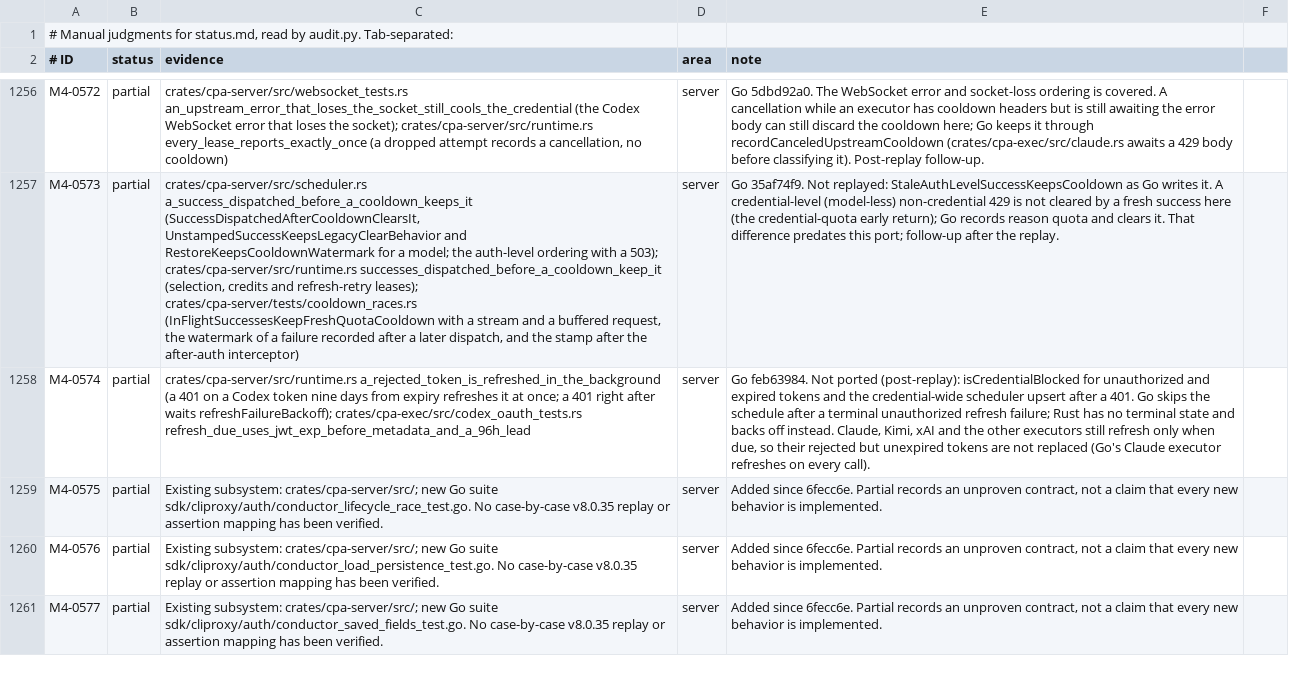
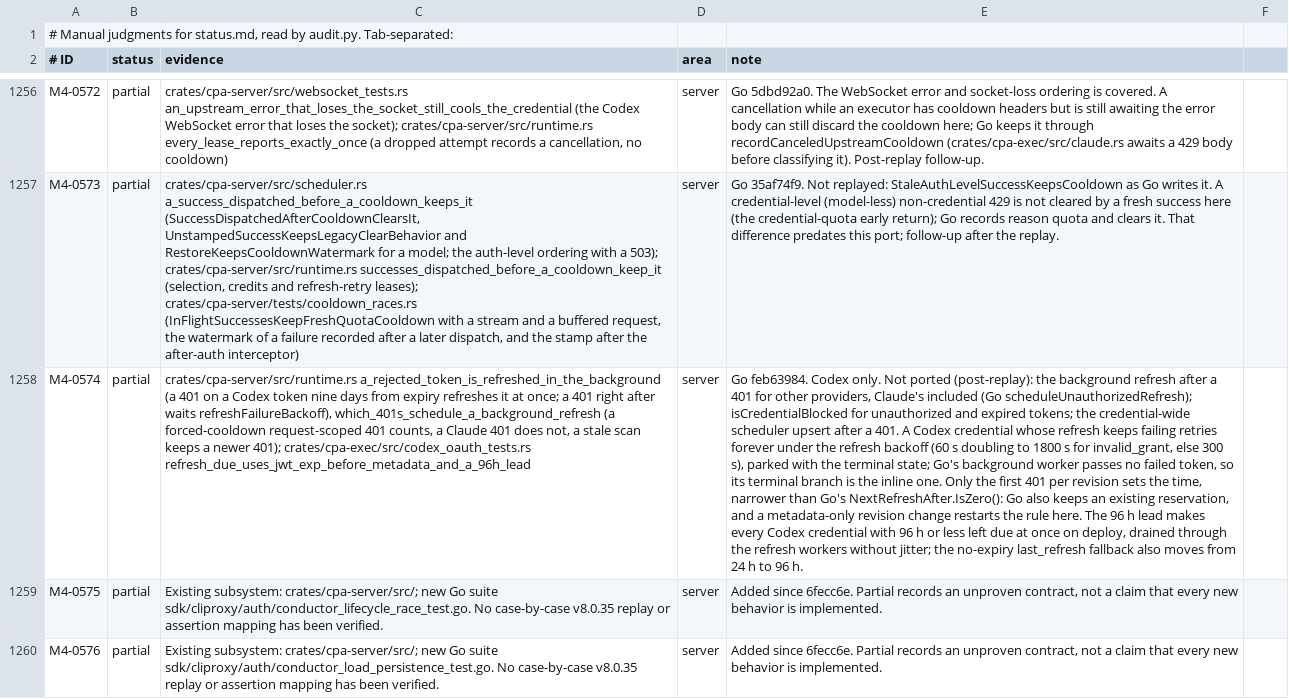
Before and after one commit to DarkEden-coding/sub-api-proxy, a TSV file: docs/parity-audit/manual.tsv, drawn as a sheet; only a part is shown, gaps mark what is left out; the shorter side is filled out with more unchanged rows; the diff names each change by its address in the sheet, - before the commit and + after, or states it on an @@ line.

Commit message:
Background 401 refresh: Codex only, race-free cleanup, exclusive deadline
Gate the not-due background refresh to Codex (Claude's waits for the
post-replay port). Read pending rejections before the snapshot and drop
one only when the snapshot holds a newer revision. A pending rejection's
deadline replaces the ordinary one and wakes at the reservation backoff;
the rotation time is recorded inside the commit job under the same lock.
Count forced-cooldown request-scoped 401s, as Go's isUnauthorizedError.

Co-authored-by: Amp <amp@ampcode.com>
Amp-Thread-ID: https://ampcode.com/threads/T-01a15a6b-dbe7-72db-ac65-6b896ff6e21e

```diff
--- a/docs/parity-audit/manual.tsv
+++ b/docs/parity-audit/manual.tsv
-C1258 (evidence): …after waits refreshFailureBackoff); crates/cpa-exec/src/codex_oauth_tests.rs refresh_due_uses_jwt_exp_before_metadata_and_a_96h_lead
+C1258 (evidence): …after waits refreshFailureBackoff), which_401s_schedule_a_background_refresh (a forced-cooldown request-scoped 401 counts, a Claude 401 does not, a stale scan keeps a newer 401); crates/cpa-exec/src/codex_oauth_tests.rs refresh_due_uses_jwt_exp_before_metadata_and_a_96h_lead
-E1258 (note): Go feb63984. Not ported (post-replay): isCredentialBlocked for unauthorized and expired tokens and the credential-wide scheduler upsert after a 401. Go skips the schedule after a terminal unauthorized refresh failure; Rust has no terminal state and backs off instead. Claude, Kimi, xAI and the other executors still refresh only when due, so their rejected but unexpired tokens are not replaced (Go's Claude executor refreshes on every call).
+E1258 (note): Go feb63984. Codex only. Not ported (post-replay): the background refresh after a 401 for other providers, Claude's included (Go scheduleUnauthorizedRefresh); isCredentialBlocked for unauthorized and expired tokens; the credential-wide scheduler upsert after a 401. A Codex credential whose refresh keeps failing retries forever under the refresh backoff (60 s doubling to 1800 s for invalid_grant, else 300 s), parked with the terminal state; Go's background worker passes no failed token, so its terminal branch is the inline one. Only the first 401 per revision sets the time, narrower than Go's NextRefreshAfter.IsZero(): Go also keeps an existing reservation, and a metadata-only revision change restarts the rule here. The 96 h lead makes every Codex credential with 96 h or less left due at once on deploy, drained through the refresh workers without jitter; the no-expiry last_refresh fallback also moves from 24 h to 96 h.
```
Also changed, not shown: 6 other files.
